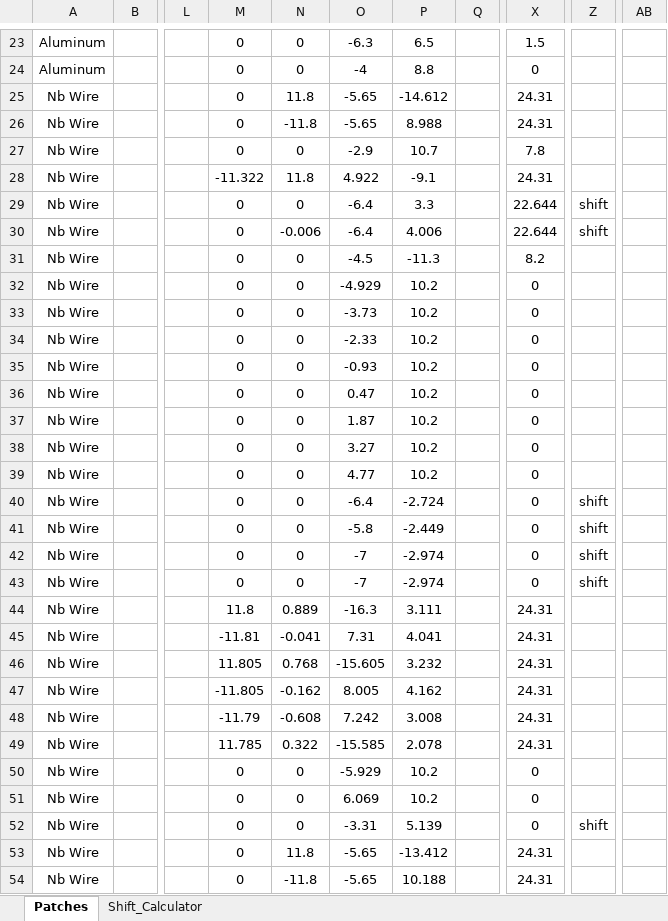
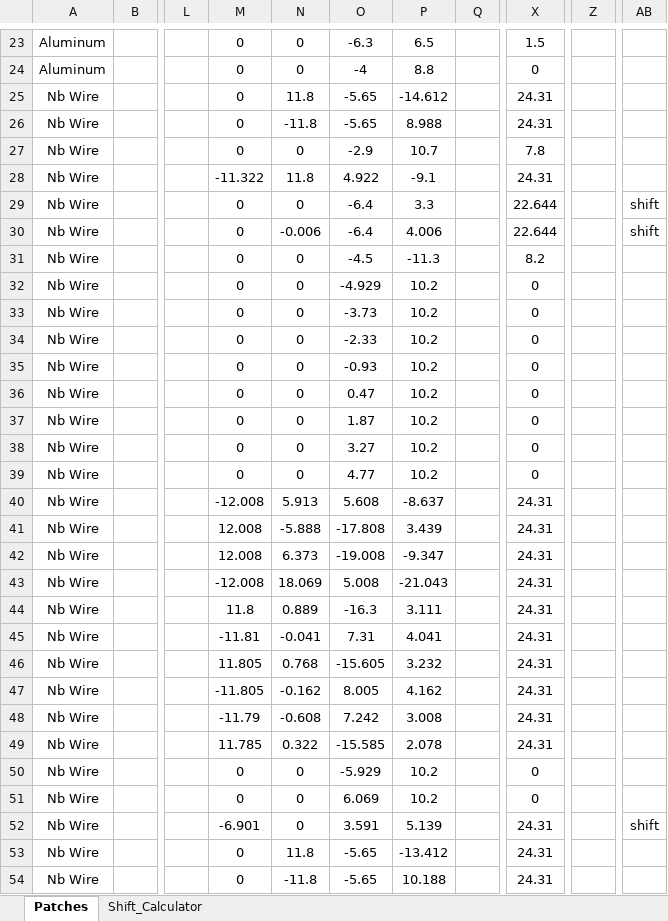
Before and after one commit to WanduiAlbert/ResoBolo, an Excel workbook: masks/code/corwin_spreadsheet_20180829.xlsx, sheet Patches, drawn as a sheet; only a part is shown, gaps mark what is left out; values as stored, in another font and other column widths than the file's, no borders; the diff covers the shown part only; the diff names each change by its address in the sheet, - before the commit and + after, or states it on an @@ line.

```diff
--- a/masks/code/corwin_spreadsheet_20180829.xlsx (sheet Patches)
+++ b/masks/code/corwin_spreadsheet_20180829.xlsx (sheet Patches)
-Z29:Z30: shift
+Z29:Z30: (empty)
-AB29:AB30: (empty)
+AB29:AB30: shift
-M40: 0
+M40: -12.008
-N40: 0
+N40: 5.913
-O40: -6.4
+O40: 5.608
-P40: -2.724
+P40: -8.637
-X40:X43: 0
+X40:X43: 24.31
-Z40:Z43: shift
+Z40:Z43: (empty)
-M41:M42: 0
+M41:M42: 12.008
-N41: 0
+N41: -5.888
-O41: -5.8
+O41: -17.808
-P41: -2.449
+P41: 3.439
-N42: 0
+N42: 6.373
-O42: -7
+O42: -19.008
-P42: -2.974
+P42: -9.347
-M43: 0
+M43: -12.008
-N43: 0
+N43: 18.069
-O43: -7
+O43: 5.008
-P43: -2.974
+P43: -21.043
-M52: 0
+M52: -6.901
-O52: -3.31
+O52: 3.591
-X52: 0
+X52: 24.31
-Z52: shift
+Z52: (empty)
-AB52: (empty)
+AB52: shift
```
Also changed, not shown: 23 edited cells elsewhere in this sheet, sheet Shift_Calculator, 12 other files.
